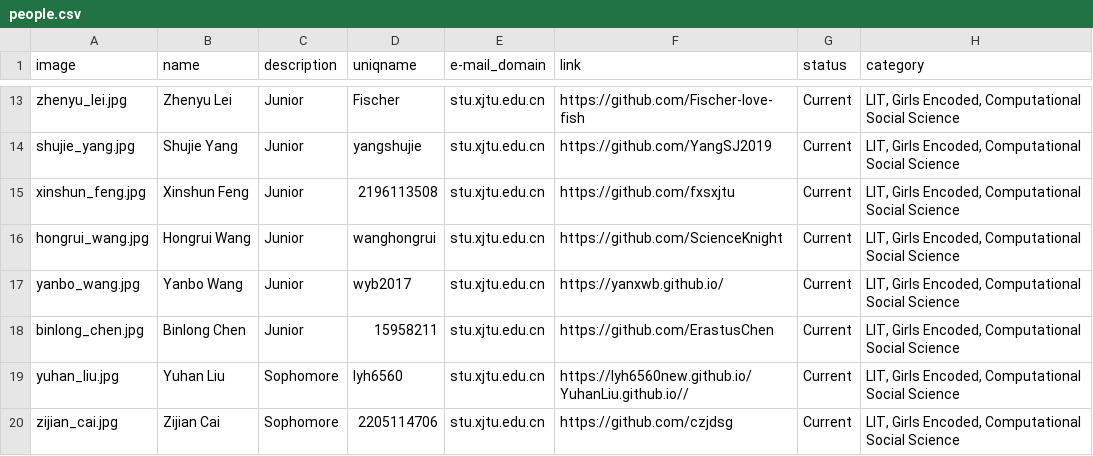
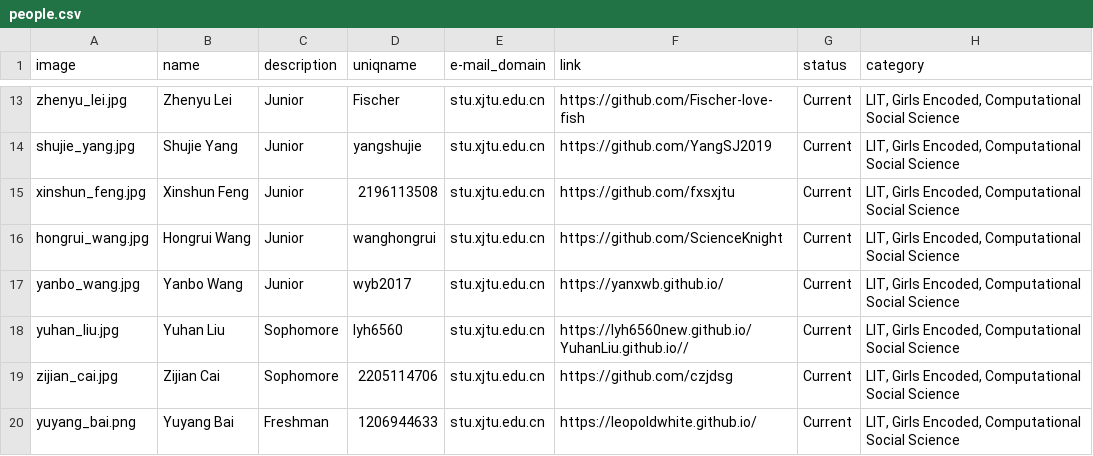
Before and after one commit to leopoldwhite/LuoUndergradXJTU.github.io, a CSV file: data/people.csv, drawn as a sheet; only a part is shown, gaps mark what is left out; the shorter side is filled out with more unchanged rows.

Commit message:
update people

```diff
--- a/data/people.csv
+++ b/data/people.csv
@@ -17,3 +17,2 @@ hongrui_wang.jpg,Hongrui Wang,Junior,wanghongrui,stu.xjtu.edu.cn,https://github.
 yanbo_wang.jpg,Yanbo Wang,Junior,wyb2017,stu.xjtu.edu.cn,https://yanxwb.github.io/,Current,"LIT, Girls Encoded, Computational Social Science"
-binlong_chen.jpg,Binlong Chen,Junior,15958211,stu.xjtu.edu.cn,https://github.com/ErastusChen,Current,"LIT, Girls Encoded, Computational Social Science"
 yuhan_liu.jpg,Yuhan Liu,Sophomore,lyh6560,stu.xjtu.edu.cn,https://lyh6560new.github.io/YuhanLiu.github.io//,Current,"LIT, Girls Encoded, Computational Social Science"
```
Also changed, not shown: 1 other file.
